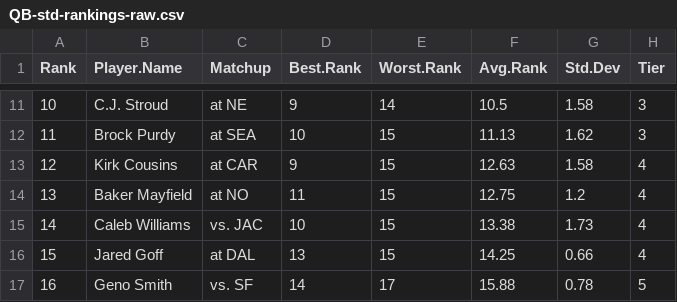
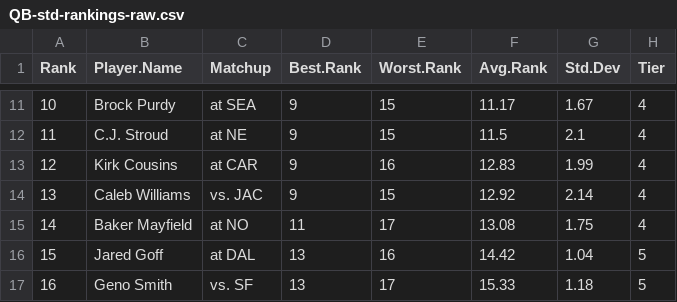
Before and after one commit to makoncline/fantasy-tiers, a CSV file: public/data/rankings/QB-std-rankings-raw.csv, drawn as a sheet; only a part is shown, gaps mark what is left out; the diff covers the shown part only.

```diff
--- a/public/data/rankings/QB-std-rankings-raw.csv
+++ b/public/data/rankings/QB-std-rankings-raw.csv
@@ -11,7 +11,7 @@
-10,"C.J. Stroud","at NE",9,14,10.5,1.58,"3"
-11,"Brock Purdy","at SEA",10,15,11.13,1.62,"3"
-12,"Kirk Cousins","at CAR",9,15,12.63,1.58,"4"
-13,"Baker Mayfield","at NO",11,15,12.75,1.2,"4"
-14,"Caleb Williams","vs. JAC",10,15,13.38,1.73,"4"
-15,"Jared Goff","at DAL",13,15,14.25,0.66,"4"
-16,"Geno Smith","vs. SF",14,17,15.88,0.78,"5"
+10,"Brock Purdy","at SEA",9,15,11.17,1.67,"4"
+11,"C.J. Stroud","at NE",9,15,11.5,2.1,"4"
+12,"Kirk Cousins","at CAR",9,16,12.83,1.99,"4"
+13,"Caleb Williams","vs. JAC",9,15,12.92,2.14,"4"
+14,"Baker Mayfield","at NO",11,17,13.08,1.75,"4"
+15,"Jared Goff","at DAL",13,16,14.42,1.04,"5"
+16,"Geno Smith","vs. SF",13,17,15.33,1.18,"5"
```
Also changed, not shown: 70 edited cells elsewhere in this file, public/data/rankings/FLEX-half-rankings-raw.csv, public/data/rankings/RB-half-rankings-raw.csv, 39 other files.
